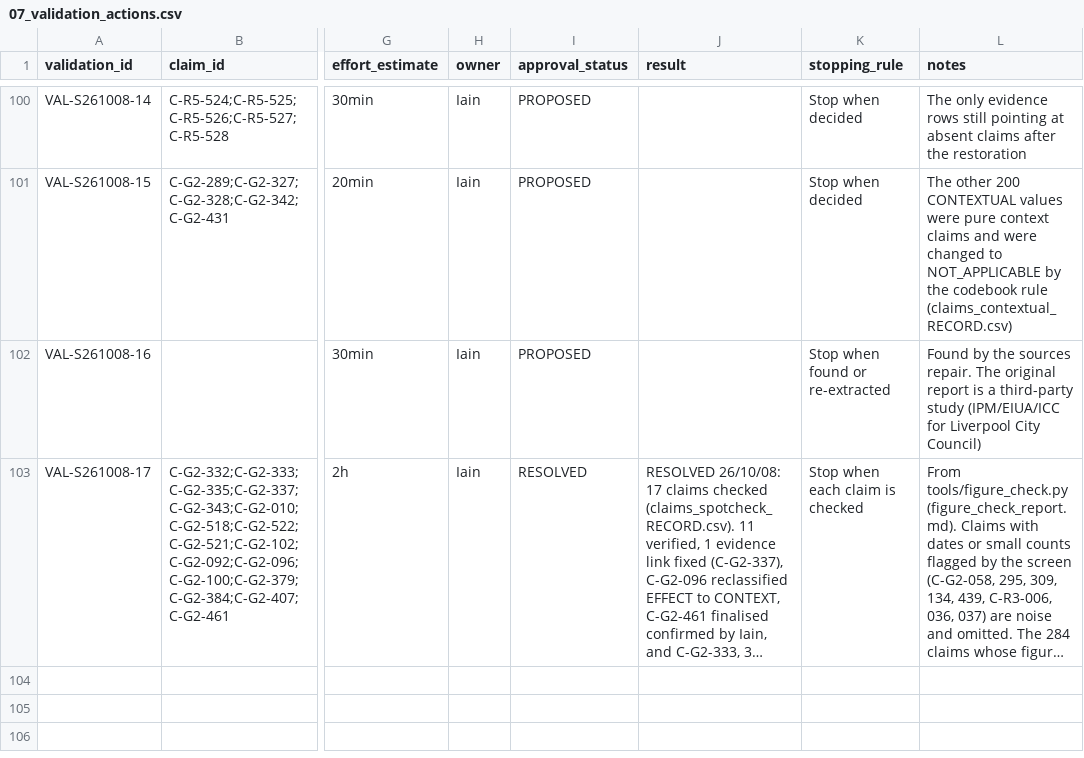
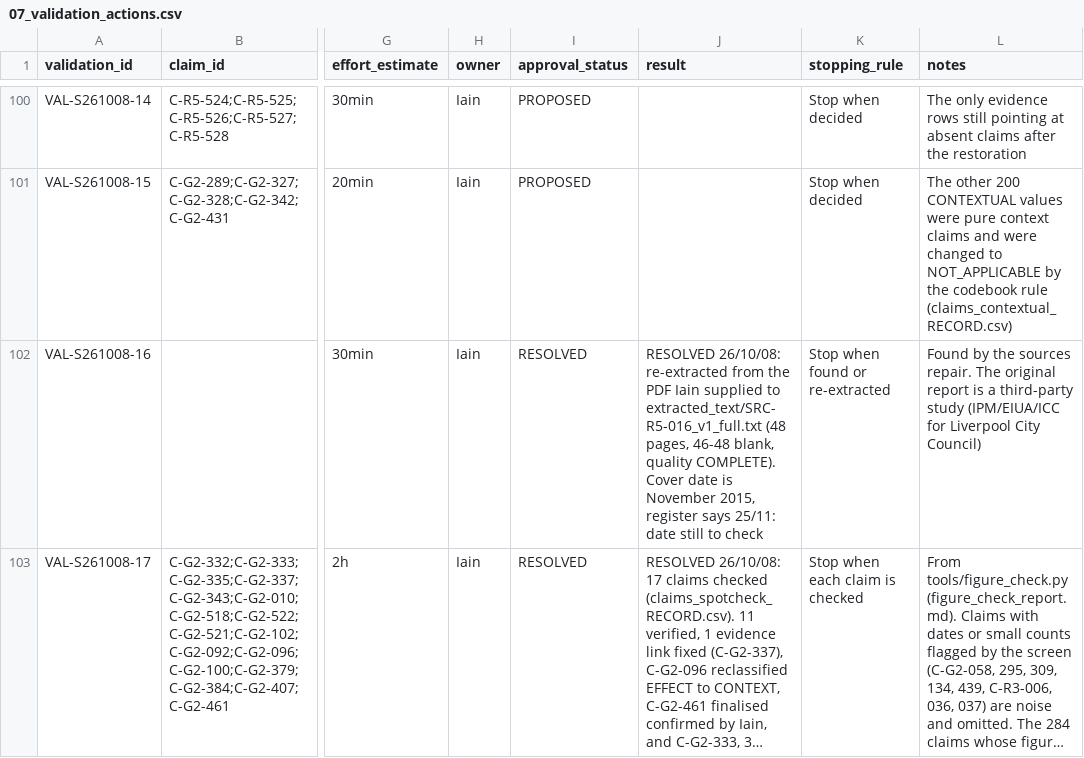
Before and after one commit to iainbe/ProjectClassifier, a CSV file: 07_validation_actions.csv, drawn as a sheet; only a part is shown, gaps mark what is left out; long unchanged cells end in …; the diff names each change by its address in the sheet, - before the commit and + after, or states it on an @@ line.

```diff
--- a/07_validation_actions.csv
+++ b/07_validation_actions.csv
-I102 (approval_status): PROPOSED
+I102 (approval_status): RESOLVED
-J102 (result): (empty)
+J102 (result): RESOLVED 26/10/08: re-extracted from the PDF Iain supplied to extracted_text/SRC-R5-016_v1_full.txt (48 pages, 46-48 blank, quality COMPLETE). Cover date is November 2015, register says 25/11: date still to check
```
Also changed, not shown: 02_sources.csv, 10_review_history.csv, 5 other files.
